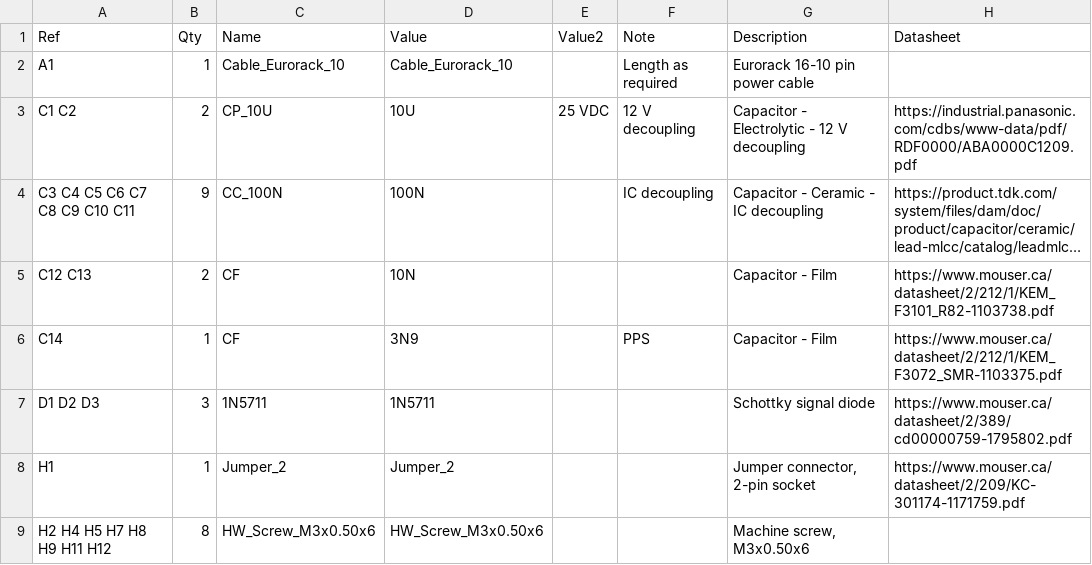
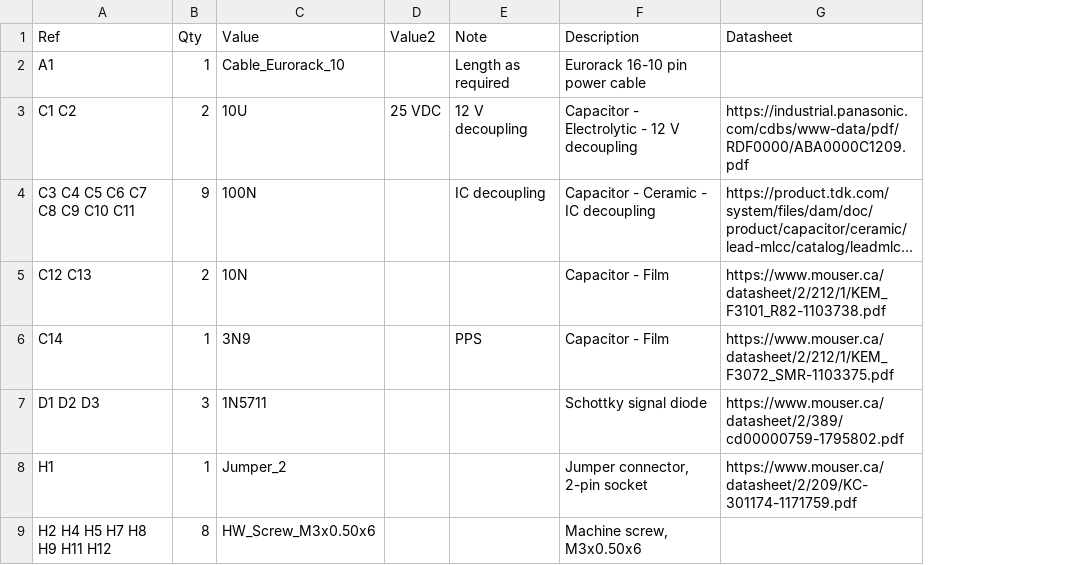
Before and after one commit to Len42/Synth, a CSV file: modules/VCO-2131/VCO-2131-BOM.csv, drawn as a sheet; only a part is shown; long unchanged cells end in …; the diff names each change by its address in the sheet, - before the commit and + after, or states it on an @@ line.

Commit message:
VCO-2131: remove a field from the BOM table

```diff
--- a/modules/VCO-2131/VCO-2131-BOM.csv
+++ b/modules/VCO-2131/VCO-2131-BOM.csv
-column C (Name), rows 2-9: Cable_Eurorack_10 | CP_10U | CC_100N | CF | CF | 1N5711 | Jumper_2 | HW_Screw_M3x0.50x6
```
